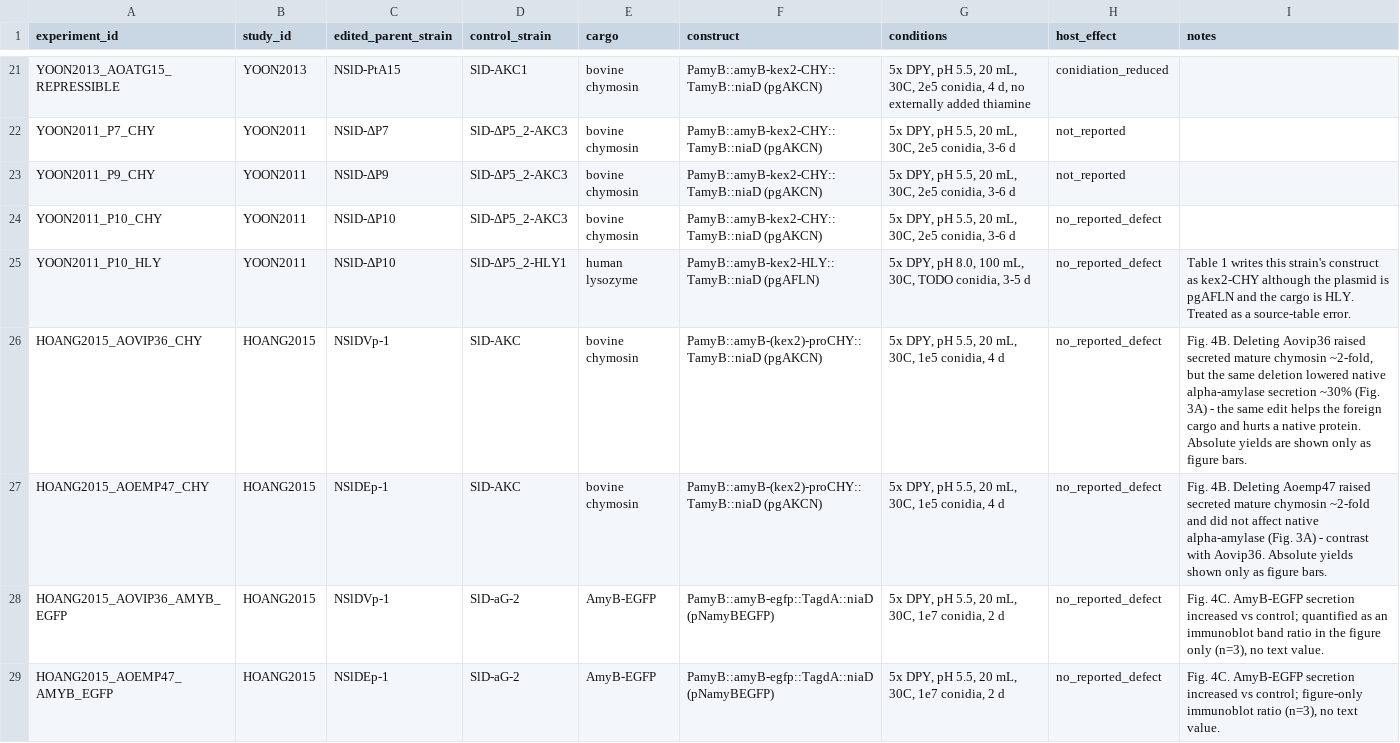
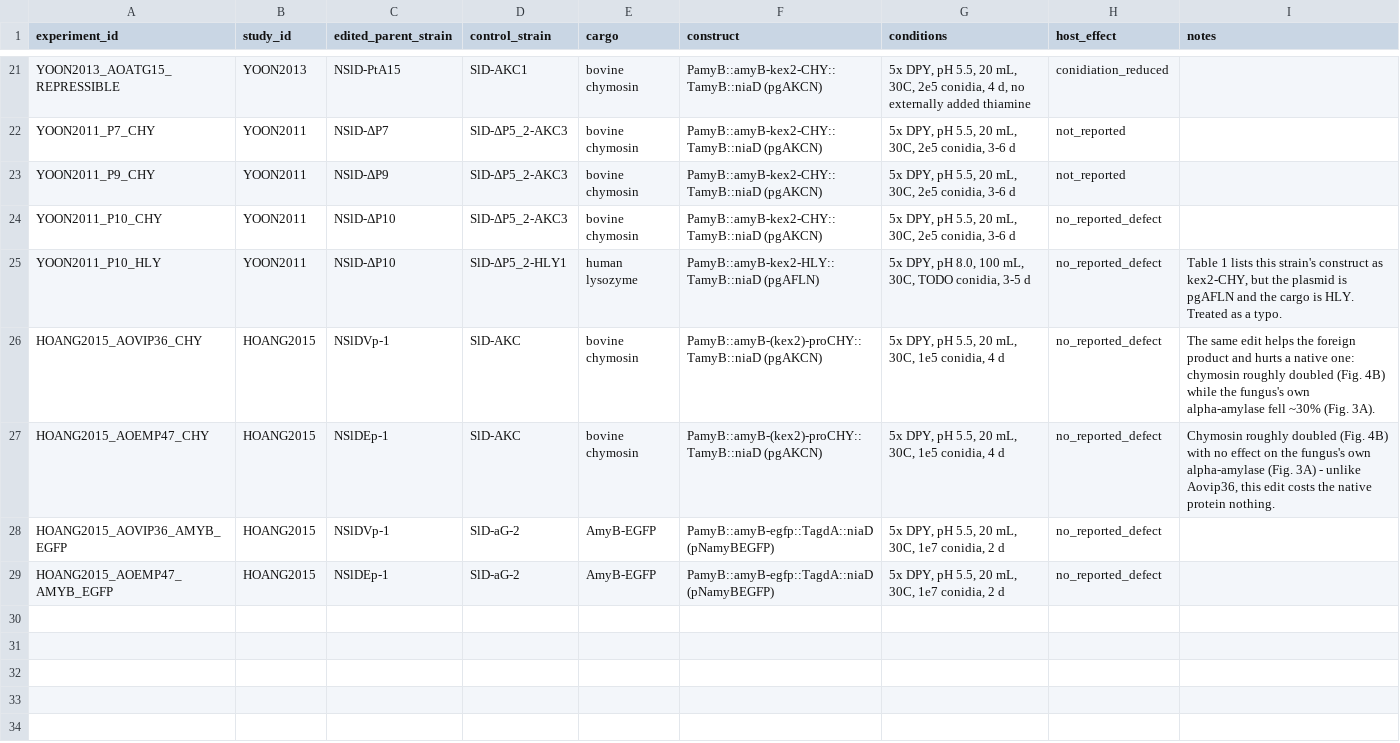
Before and after one commit to thedstrat/aoryzae-secretion-benchmark, a CSV file: data/experiments.csv, drawn as a sheet; only a part is shown, gaps mark what is left out.

```diff
--- a/data/experiments.csv
+++ b/data/experiments.csv
@@ -24,6 +24,6 @@ YOON2011_P9_CHY,YOON2011,NSlD-ΔP9,SlD-ΔP5_2-AKC3,bovine chymosin,PamyB::amyB-k
 YOON2011_P10_CHY,YOON2011,NSlD-ΔP10,SlD-ΔP5_2-AKC3,bovine chymosin,PamyB::amyB-kex2-CHY::TamyB::niaD (pgAKCN),"5x DPY, pH 5.5, 20 mL, 30C, 2e5 conidia, 3-6 d",no_reported_defect,
-YOON2011_P10_HLY,YOON2011,NSlD-ΔP10,SlD-ΔP5_2-HLY1,human lysozyme,PamyB::amyB-kex2-HLY::TamyB::niaD (pgAFLN),"5x DPY, pH 8.0, 100 mL, 30C, TODO conidia, 3-5 d",no_reported_defect,Table 1 writes this strain's construct as kex2-CHY although the plasmid is pgAFLN and the cargo is HLY. Treated as a source-table error.
-HOANG2015_AOVIP36_CHY,HOANG2015,NSlDVp-1,SlD-AKC,bovine chymosin,PamyB::amyB-(kex2)-proCHY::TamyB::niaD (pgAKCN),"5x DPY, pH 5.5, 20 mL, 30C, 1e5 conidia, 4 d",no_reported_defect,"Fig. 4B. Deleting Aovip36 raised secreted mature chymosin ~2-fold, but the same deletion lowered native alpha-amylase secretion ~30% (Fig. 3A) - the same edit helps the foreign cargo and hurts a native protein. Absolute yields are shown only as figure bars."
-HOANG2015_AOEMP47_CHY,HOANG2015,NSlDEp-1,SlD-AKC,bovine chymosin,PamyB::amyB-(kex2)-proCHY::TamyB::niaD (pgAKCN),"5x DPY, pH 5.5, 20 mL, 30C, 1e5 conidia, 4 d",no_reported_defect,Fig. 4B. Deleting Aoemp47 raised secreted mature chymosin ~2-fold and did not affect native alpha-amylase (Fig. 3A) - contrast with Aovip36. Absolute yields shown only as figure bars.
-HOANG2015_AOVIP36_AMYB_EGFP,HOANG2015,NSlDVp-1,SlD-aG-2,AmyB-EGFP,PamyB::amyB-egfp::TagdA::niaD (pNamyBEGFP),"5x DPY, pH 5.5, 20 mL, 30C, 1e7 conidia, 2 d",no_reported_defect,"Fig. 4C. AmyB-EGFP secretion increased vs control; quantified as an immunoblot band ratio in the figure only (n=3), no text value."
-HOANG2015_AOEMP47_AMYB_EGFP,HOANG2015,NSlDEp-1,SlD-aG-2,AmyB-EGFP,PamyB::amyB-egfp::TagdA::niaD (pNamyBEGFP),"5x DPY, pH 5.5, 20 mL, 30C, 1e7 conidia, 2 d",no_reported_defect,"Fig. 4C. AmyB-EGFP secretion increased vs control; figure-only immunoblot ratio (n=3), no text value."
+YOON2011_P10_HLY,YOON2011,NSlD-ΔP10,SlD-ΔP5_2-HLY1,human lysozyme,PamyB::amyB-kex2-HLY::TamyB::niaD (pgAFLN),"5x DPY, pH 8.0, 100 mL, 30C, TODO conidia, 3-5 d",no_reported_defect,"Table 1 lists this strain's construct as kex2-CHY, but the plasmid is pgAFLN and the cargo is HLY. Treated as a typo."
+HOANG2015_AOVIP36_CHY,HOANG2015,NSlDVp-1,SlD-AKC,bovine chymosin,PamyB::amyB-(kex2)-proCHY::TamyB::niaD (pgAKCN),"5x DPY, pH 5.5, 20 mL, 30C, 1e5 conidia, 4 d",no_reported_defect,The same edit helps the foreign product and hurts a native one: chymosin roughly doubled (Fig. 4B) while the fungus's own alpha-amylase fell ~30% (Fig. 3A).
+HOANG2015_AOEMP47_CHY,HOANG2015,NSlDEp-1,SlD-AKC,bovine chymosin,PamyB::amyB-(kex2)-proCHY::TamyB::niaD (pgAKCN),"5x DPY, pH 5.5, 20 mL, 30C, 1e5 conidia, 4 d",no_reported_defect,"Chymosin roughly doubled (Fig. 4B) with no effect on the fungus's own alpha-amylase (Fig. 3A) - unlike Aovip36, this edit costs the native protein nothing."
+HOANG2015_AOVIP36_AMYB_EGFP,HOANG2015,NSlDVp-1,SlD-aG-2,AmyB-EGFP,PamyB::amyB-egfp::TagdA::niaD (pNamyBEGFP),"5x DPY, pH 5.5, 20 mL, 30C, 1e7 conidia, 2 d",no_reported_defect,
+HOANG2015_AOEMP47_AMYB_EGFP,HOANG2015,NSlDEp-1,SlD-aG-2,AmyB-EGFP,PamyB::amyB-egfp::TagdA::niaD (pNamyBEGFP),"5x DPY, pH 5.5, 20 mL, 30C, 1e7 conidia, 2 d",no_reported_defect,
```
Also changed, not shown: data/studies.csv.
